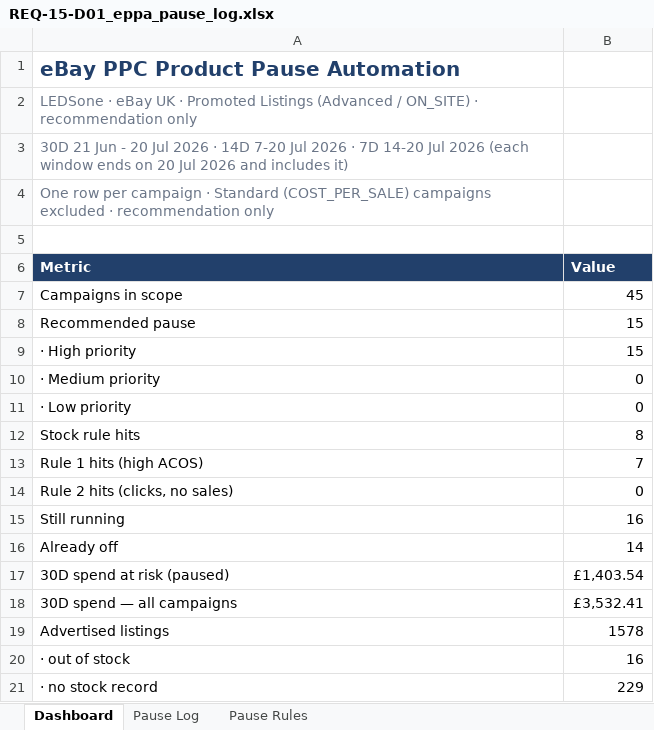
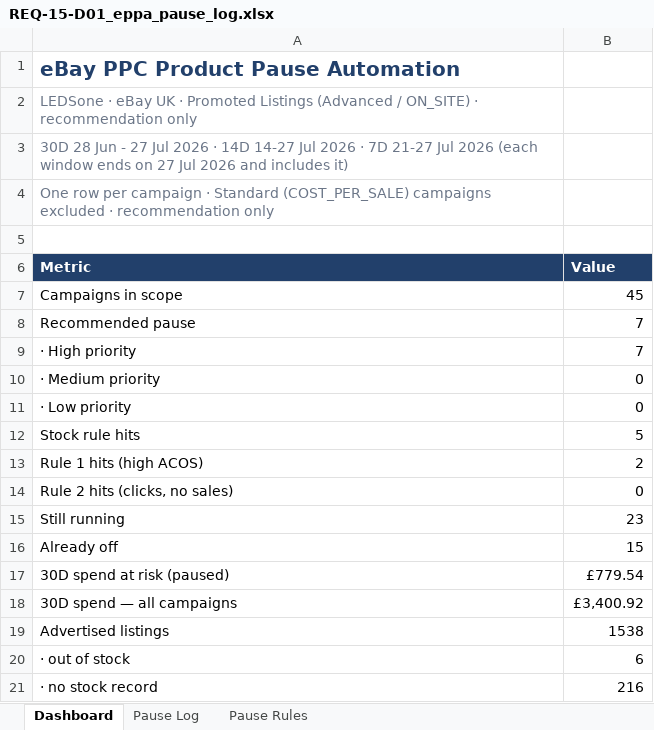
Before and after one commit to digitwebabiraj-byte/abiraj_aios, an Excel workbook: development/abiraj_mini_aios_workbench/projects/PRJ-2026-013_ebay-ppc-product-pause-automation/evidence/final_outputs/REQ-15_ebay-ppc-product-pause-automation/REQ-15-D01_eppa_pause_log.xlsx, sheet Dashboard, drawn as a sheet; values as stored, in another font and other column widths than the file's, no borders; the diff names each change by its address in the sheet, - before the commit and + after, or states it on an @@ line.

```diff
--- a/development/abiraj_mini_aios_workbench/projects/PRJ-2026-013_ebay-ppc-product-pause-automation/evidence/final_outputs/REQ-15_ebay-ppc-product-pause-automation/REQ-15-D01_eppa_pause_log.xlsx (sheet Dashboard)
+++ b/development/abiraj_mini_aios_workbench/projects/PRJ-2026-013_ebay-ppc-product-pause-automation/evidence/final_outputs/REQ-15_ebay-ppc-product-pause-automation/REQ-15-D01_eppa_pause_log.xlsx (sheet Dashboard)
-A3 (Metric): 30D 21 Jun - 20 Jul 2026 · 14D 7-20 Jul 2026 · 7D 14-20 Jul 2026 (each window ends on 20 Jul 2026…
+A3 (Metric): 30D 28 Jun - 27 Jul 2026 · 14D 14-27 Jul 2026 · 7D 21-27 Jul 2026 (each window ends on 27 Jul 2026…
-B8:B9 (Value): 15
+B8:B9 (Value): 7
-B12 (Value): 8
+B12 (Value): 5
-B13 (Value): 7
+B13 (Value): 2
-B15 (Value): 16
+B15 (Value): 23
-B16 (Value): 14
+B16 (Value): 15
-B17 (Value): £1,403.54
+B17 (Value): £779.54
-B18 (Value): £3,532.41
+B18 (Value): £3,400.92
-B19 (Value): 1578
+B19 (Value): 1538
-B20 (Value): 16
+B20 (Value): 6
-B21 (Value): 229
+B21 (Value): 216
```
Also changed, not shown: sheet Pause Log, sheet Pause Rules, development/abiraj_mini_aios_workbench/projects/PRJ-2026-015_daily-sales-track/evidence/final_outputs/REQ-17_daily-sales-track/REQ-17-D01_daily_sales_track.xlsx, 6 other files.
